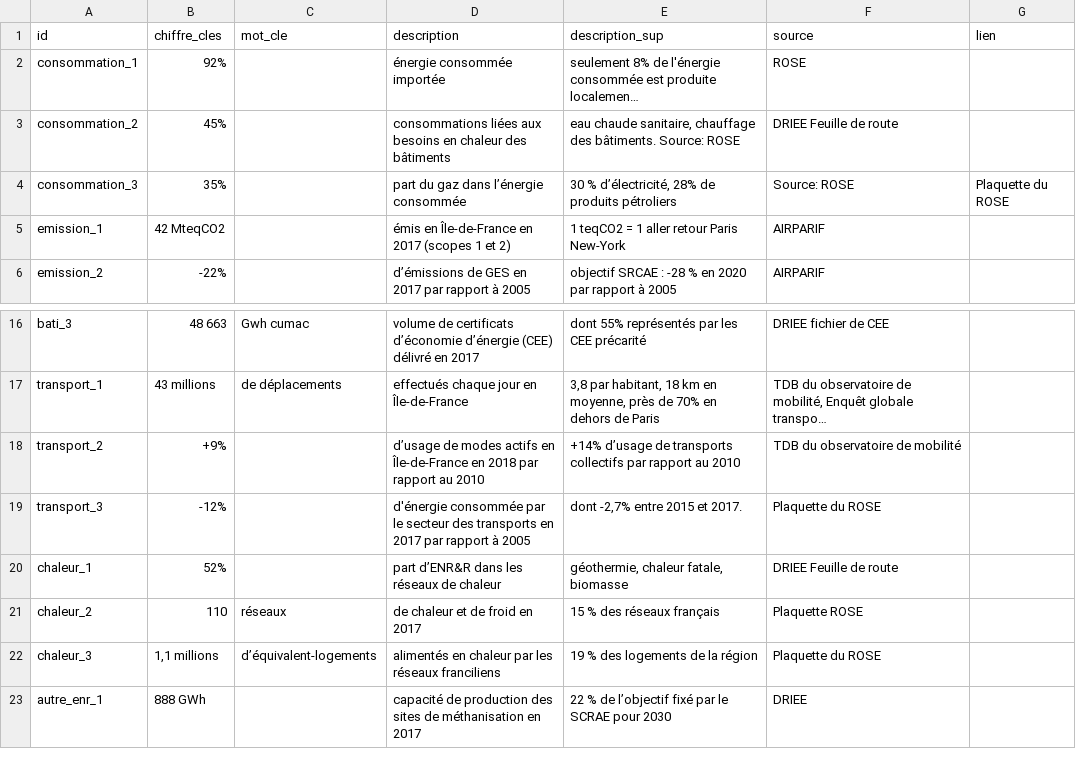
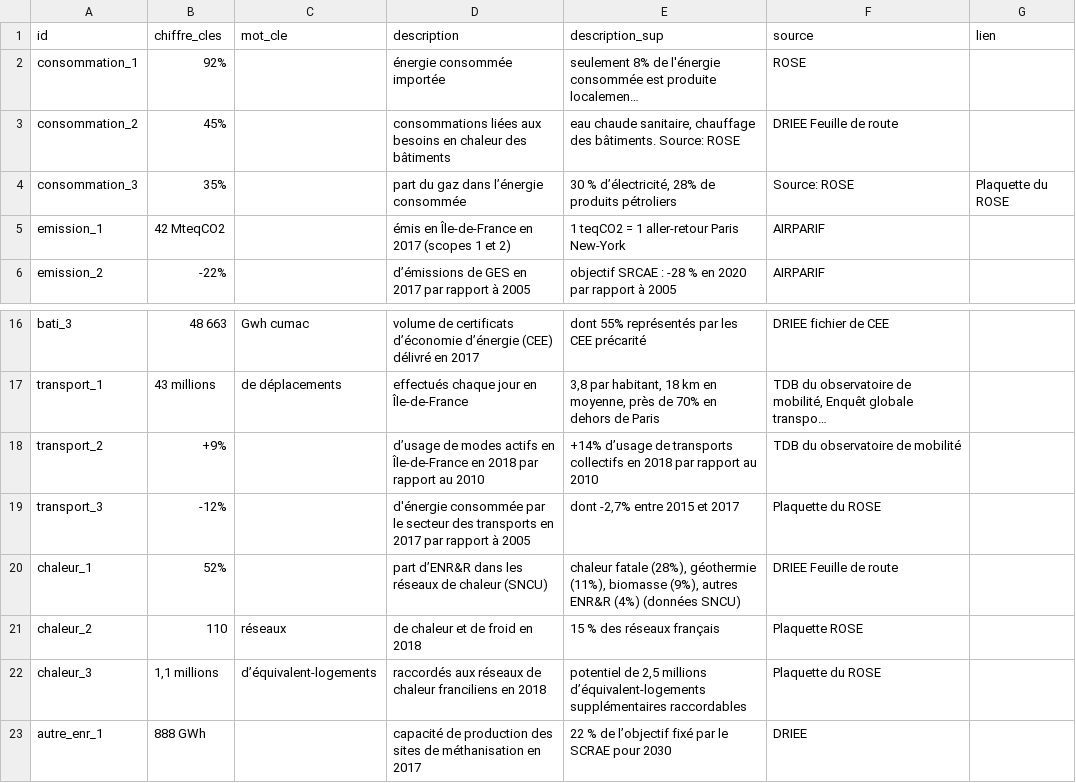
Before and after one commit to SECV-PEE/SECV-PEE.github.io, a CSV file: data/page1_consommation/page_chiffre_cles.csv, drawn as a sheet; only a part is shown, gaps mark what is left out; long unchanged cells end in …; the diff names each change by its address in the sheet, - before the commit and + after, or states it on an @@ line.

Commit message:
Add files via upload

```diff
--- a/data/page1_consommation/page_chiffre_cles.csv
+++ b/data/page1_consommation/page_chiffre_cles.csv
-E5 (description_sup): 1 teqCO2 = 1 aller retour Paris New-York
+E5 (description_sup): 1 teqCO2 = 1 aller-retour Paris New-York
-E18 (description_sup): …transports collectifs par rapport…
+E18 (description_sup): …transports collectifs en 2018 par rapport…
-E19 (description_sup): dont -2,7% entre 2015 et 2017.
+E19 (description_sup): dont -2,7% entre 2015 et 2017
-D20 (description): part d’ENR&R dans les réseaux de chaleur
+D20 (description): part d’ENR&R dans les réseaux de chaleur (SNCU)
-E20 (description_sup): géothermie, chaleur fatale, biomasse
+E20 (description_sup): chaleur fatale (28%), géothermie (11%), biomasse (9%), autres ENR&R (4%) (données SNCU)
-D21 (description): de chaleur et de froid en 2017
+D21 (description): de chaleur et de froid en 2018
-D22 (description): alimentés en chaleur par les réseaux franciliens
+D22 (description): raccordés aux réseaux de chaleur franciliens en 2018
-E22 (description_sup): 19 % des logements de la région
+E22 (description_sup): potentiel de 2,5 millions d’équivalent-logements supplémentaires raccordables
```
